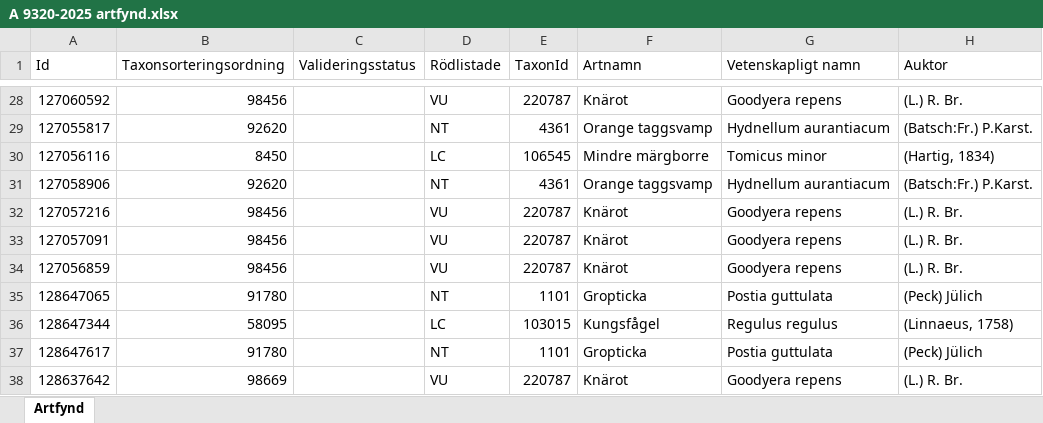
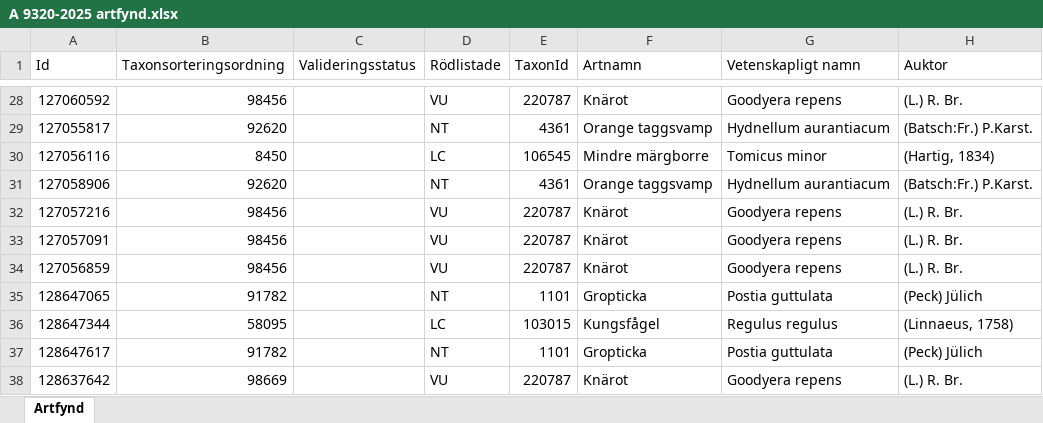
Before and after one commit to klasma/Logging_1960, an Excel workbook: artfynd/A 9320-2025 artfynd.xlsx, sheet Artfynd, drawn as a sheet; only a part is shown, gaps mark what is left out; values as stored, in another font and other column widths than the file's, no borders; the diff names each change by its address in the sheet, - before the commit and + after, or states it on an @@ line.

```diff
--- a/artfynd/A 9320-2025 artfynd.xlsx (sheet Artfynd)
+++ b/artfynd/A 9320-2025 artfynd.xlsx (sheet Artfynd)
-B35 (Taxonsorteringsordning): 91780
+B35 (Taxonsorteringsordning): 91782
-B37 (Taxonsorteringsordning): 91780
+B37 (Taxonsorteringsordning): 91782
```
Also changed, not shown: artfynd/A 31706-2025 artfynd.xlsx, artfynd/A 53870-2022 artfynd.xlsx, 33 other files.
